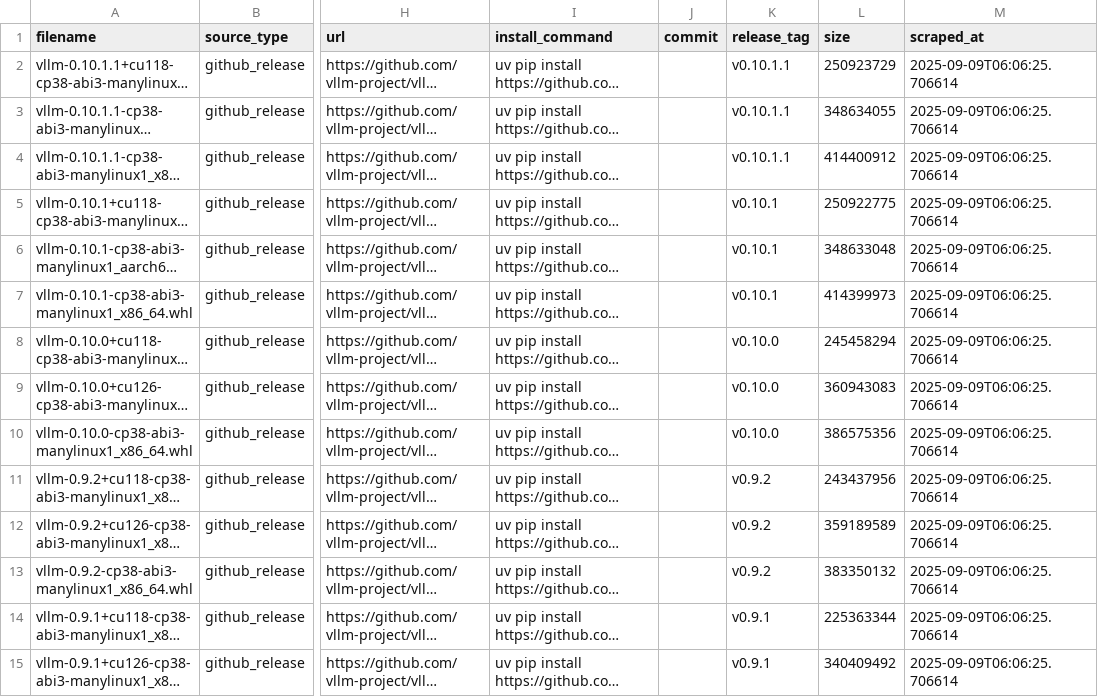
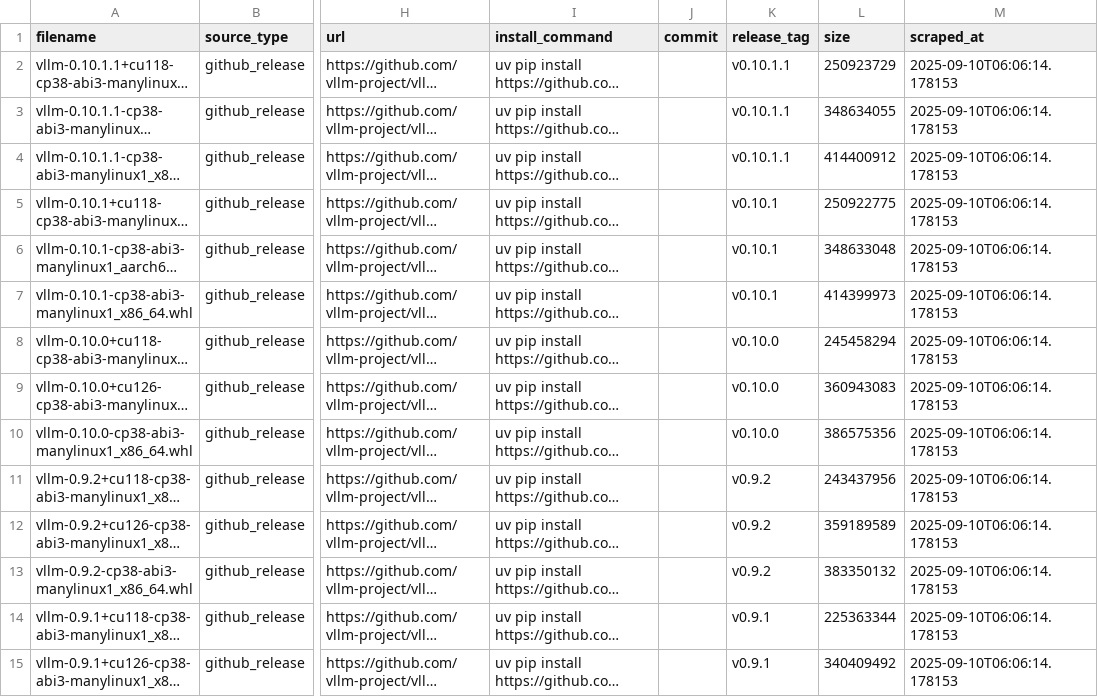
Before and after one commit to mgoin/vllm-wheels, a CSV file: data/wheels.csv, drawn as a sheet; only a part is shown, gaps mark what is left out; long unchanged cells end in …; the diff covers the shown part only; the diff names each change by its address in the sheet, - before the commit and + after, or states it on an @@ line.

```diff
--- a/data/wheels.csv
+++ b/data/wheels.csv
-M2:M15 (scraped_at): 2025-09-09T06:06:25.706614
+M2:M15 (scraped_at): 2025-09-10T06:06:14.178153
```
Also changed, not shown: 40 edited cells elsewhere in this file, 2 other files.
